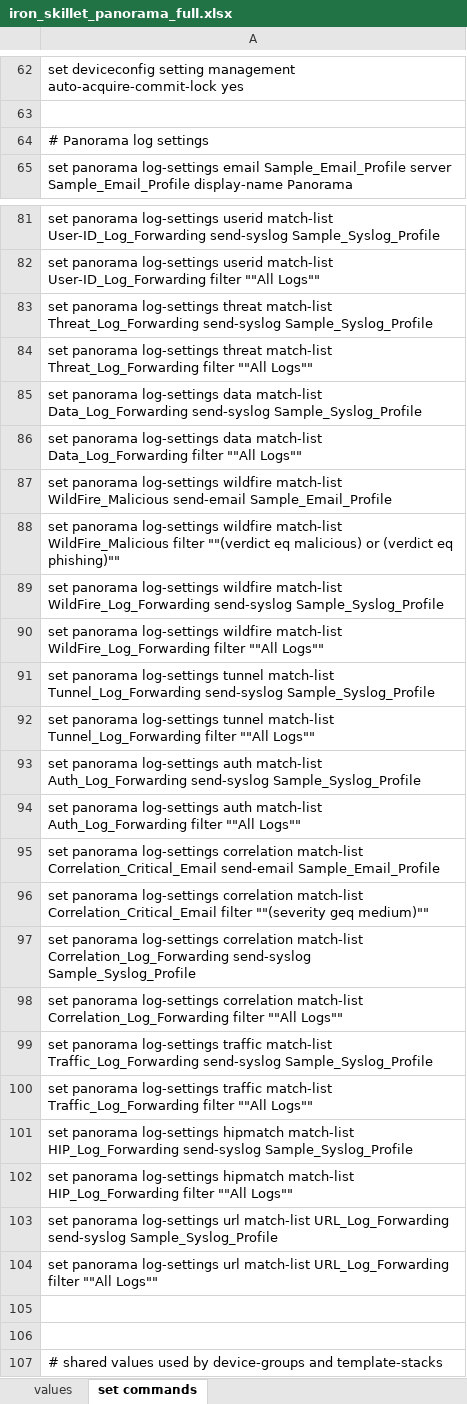
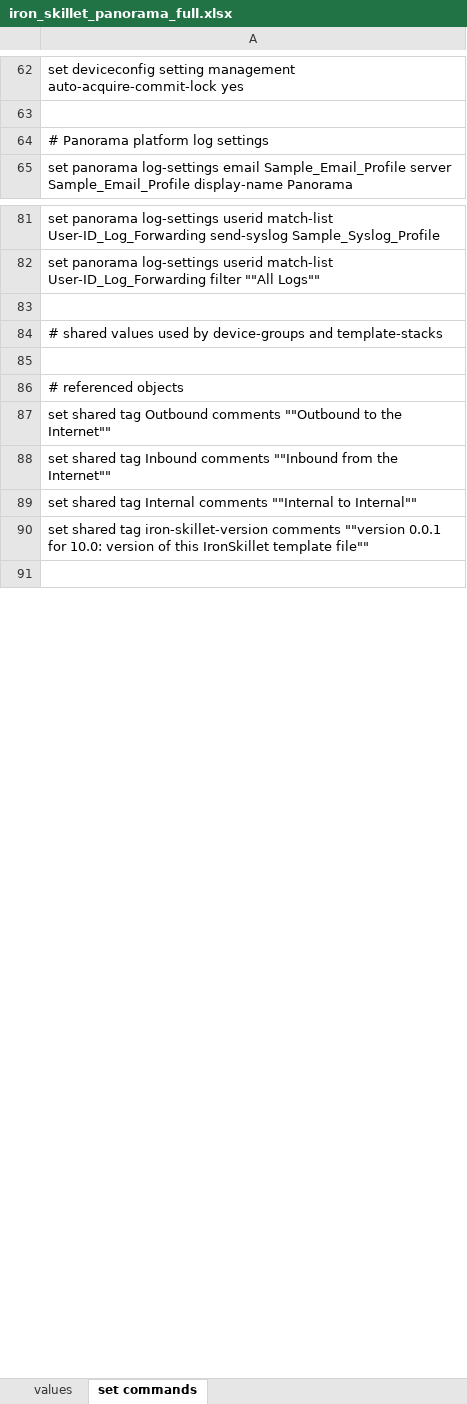
Before and after one commit to PaloAltoNetworks/iron-skillet, an Excel workbook: templates/panorama/set_commands/iron_skillet_panorama_full.xlsx, sheet set commands, drawn as a sheet; only a part is shown, gaps mark what is left out; the shorter side is filled out with more unchanged rows; values as stored, in another font and other column widths than the file's, no borders; removed rows and columns are numbered as before the commit, all else as after; the diff covers the shown part only; the diff names each change by its address in the sheet, - before the commit and + after, or states it on an @@ line.

Commit message:
build spreadsheet and full xml

```diff
--- a/templates/panorama/set_commands/iron_skillet_panorama_full.xlsx (sheet set commands)
+++ b/templates/panorama/set_commands/iron_skillet_panorama_full.xlsx (sheet set commands)
-A64: # Panorama log settings
+A64: # Panorama platform log settings
-row 83: set panorama log-settings threat match-list Threat_Log_Forwarding send-syslog Sample_Syslog_Profile
-row 84: set panorama log-settings threat match-list Threat_Log_Forwarding filter ""All Logs""
-row 85: set panorama log-settings data match-list Data_Log_Forwarding send-syslog Sample_Syslog_Profile
-row 86: set panorama log-settings data match-list Data_Log_Forwarding filter ""All Logs""
-row 87: set panorama log-settings wildfire match-list WildFire_Malicious send-email Sample_Email_Profile
-row 88: set panorama log-settings wildfire match-list WildFire_Malicious filter ""(verdict eq malicious) or (verdict eq phishing)""
-row 89: set panorama log-settings wildfire match-list WildFire_Log_Forwarding send-syslog Sample_Syslog_Profile
-row 90: set panorama log-settings wildfire match-list WildFire_Log_Forwarding filter ""All Logs""
-row 91: set panorama log-settings tunnel match-list Tunnel_Log_Forwarding send-syslog Sample_Syslog_Profile
-row 92: set panorama log-settings tunnel match-list Tunnel_Log_Forwarding filter ""All Logs""
-row 93: set panorama log-settings auth match-list Auth_Log_Forwarding send-syslog Sample_Syslog_Profile
-row 94: set panorama log-settings auth match-list Auth_Log_Forwarding filter ""All Logs""
-row 95: set panorama log-settings correlation match-list Correlation_Critical_Email send-email Sample_Email_Profile
-row 96: set panorama log-settings correlation match-list Correlation_Critical_Email filter ""(severity geq medium)""
-row 97: set panorama log-settings correlation match-list Correlation_Log_Forwarding send-syslog Sample_Syslog_Profile
-row 98: set panorama log-settings correlation match-list Correlation_Log_Forwarding filter ""All Logs""
-row 99: set panorama log-settings traffic match-list Traffic_Log_Forwarding send-syslog Sample_Syslog_Profile
-row 100: set panorama log-settings traffic match-list Traffic_Log_Forwarding filter ""All Logs""
-row 101: set panorama log-settings hipmatch match-list HIP_Log_Forwarding send-syslog Sample_Syslog_Profile
-row 102: set panorama log-settings hipmatch match-list HIP_Log_Forwarding filter ""All Logs""
-row 103: set panorama log-settings url match-list URL_Log_Forwarding send-syslog Sample_Syslog_Profile
-row 104: set panorama log-settings url match-list URL_Log_Forwarding filter ""All Logs""
-row 105: (empty)
```
Also changed, not shown: 1 added row and 5 edited cells elsewhere in this sheet, templates/panos/set_commands/iron_skillet_panos_full.xlsx, 16 other files.
